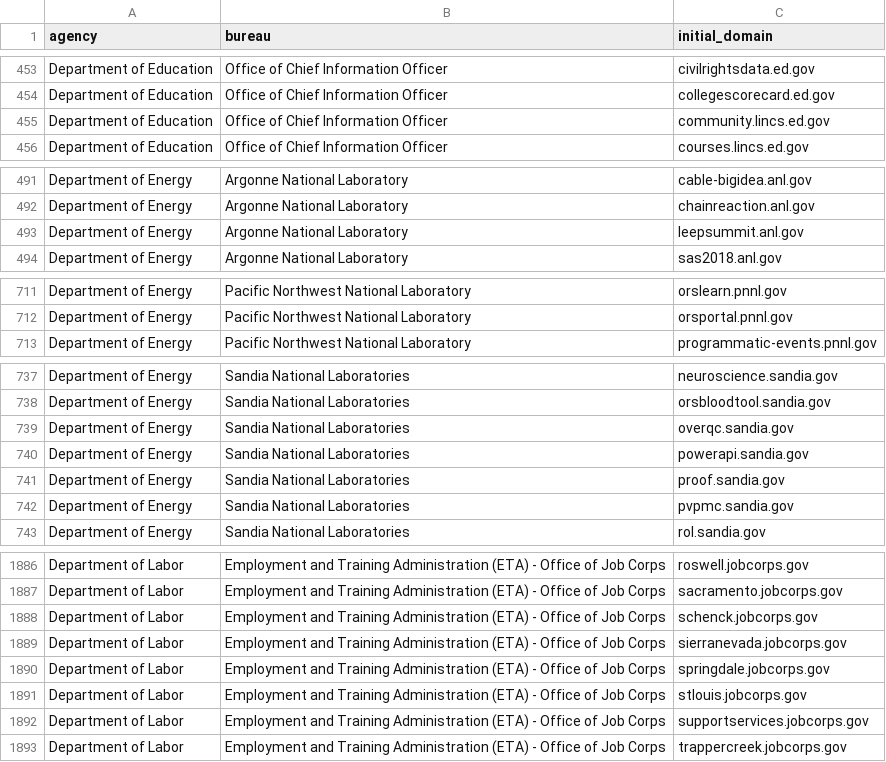
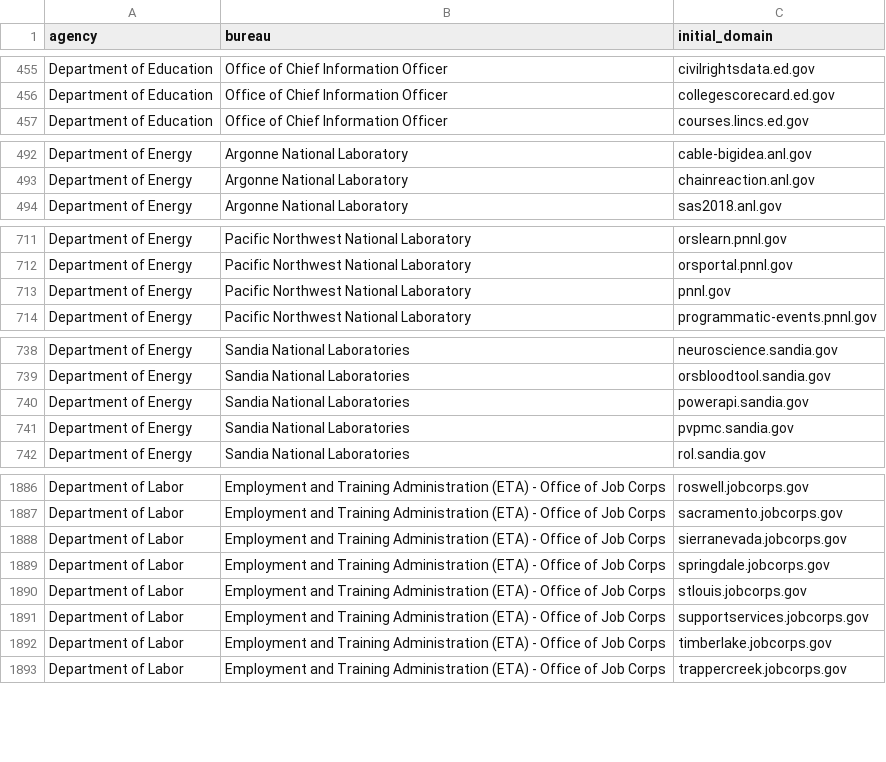
Before and after one commit to GSA/public-website-inventory, a CSV file: reports/candidates_for_addition.csv, drawn as a sheet; only a part is shown, gaps mark what is left out; removed rows and columns are numbered as before the commit, all else as after; the diff covers the shown part only; the diff names each change by its address in the sheet, - before the commit and + after, or states it on an @@ line.

```diff
--- a/reports/candidates_for_addition.csv
+++ b/reports/candidates_for_addition.csv
-row 455: Department of Education | Office of Chief Information Officer | community.lincs.ed.gov
-row 493: Department of Energy | Argonne National Laboratory | leepsummit.anl.gov
+row 713: Department of Energy | Pacific Northwest National Laboratory | pnnl.gov
-row 739: Department of Energy | Sandia National Laboratories | overqc.sandia.gov
-row 741: Department of Energy | Sandia National Laboratories | proof.sandia.gov
-row 1888: Department of Labor | Employment and Training Administration (ETA) - Office of Job Corps | schenck.jobcorps.gov
+row 1892: Department of Labor | Employment and Training Administration (ETA) - Office of Job Corps | timberlake.jobcorps.gov
```
Also changed, not shown: 19 added rows and 11 removed rows elsewhere in this file, 2 other files.
